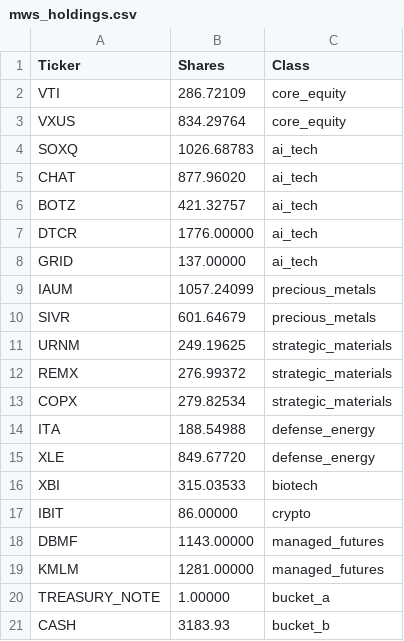
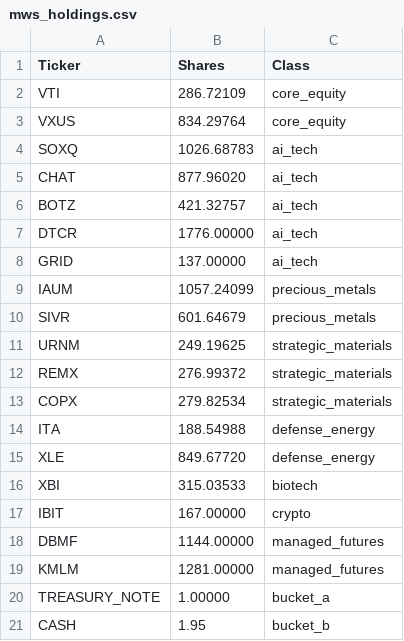
Before and after one commit to ziggermeister/project-mws-public, a CSV file: mws_holdings.csv, drawn as a sheet.

```diff
--- a/mws_holdings.csv
+++ b/mws_holdings.csv
@@ -16,6 +16,6 @@ XLE,849.67720,defense_energy
 XBI,315.03533,biotech
-IBIT,86.00000,crypto
-DBMF,1143.00000,managed_futures
+IBIT,167.00000,crypto
+DBMF,1144.00000,managed_futures
 KMLM,1281.00000,managed_futures
 TREASURY_NOTE,1.00000,bucket_a
-CASH,3183.93,bucket_b
+CASH,1.95,bucket_b
```
Also changed, not shown: mws_recent_performance.csv, mws_ticker_history.csv.
